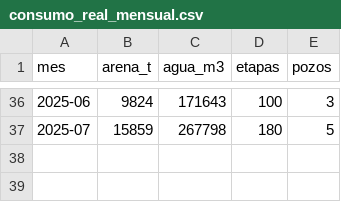
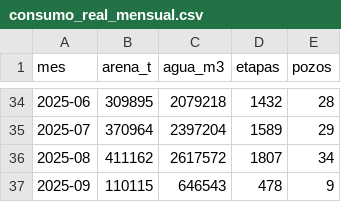
Before and after one commit to murphylleyton05-lgtm/portfolio, a CSV file: frac-sand-fuel-logistics/data/consumo_real_mensual.csv, drawn as a sheet; only a part is shown, gaps mark what is left out; the diff covers the shown part only.

```diff
--- a/frac-sand-fuel-logistics/data/consumo_real_mensual.csv
+++ b/frac-sand-fuel-logistics/data/consumo_real_mensual.csv
@@ -36,2 +34,4 @@ mes,arena_t,agua_m3,etapas,pozos
-2025-06,9824,171643,100,3
-2025-07,15859,267798,180,5
+2025-06,309895,2079218,1432,28
+2025-07,370964,2397204,1589,29
+2025-08,411162,2617572,1807,34
+2025-09,110115,646543,478,9
```
Also changed, not shown: 2 added rows, 4 removed rows and 120 edited cells elsewhere in this file, 3 other files.
